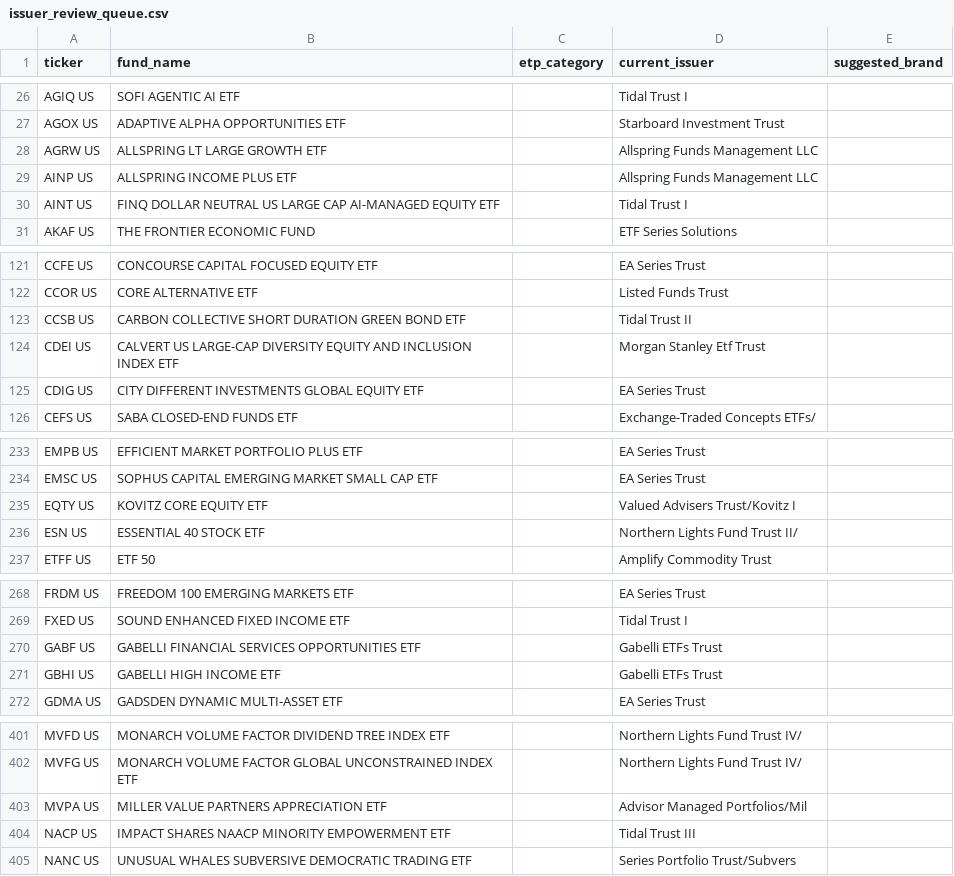
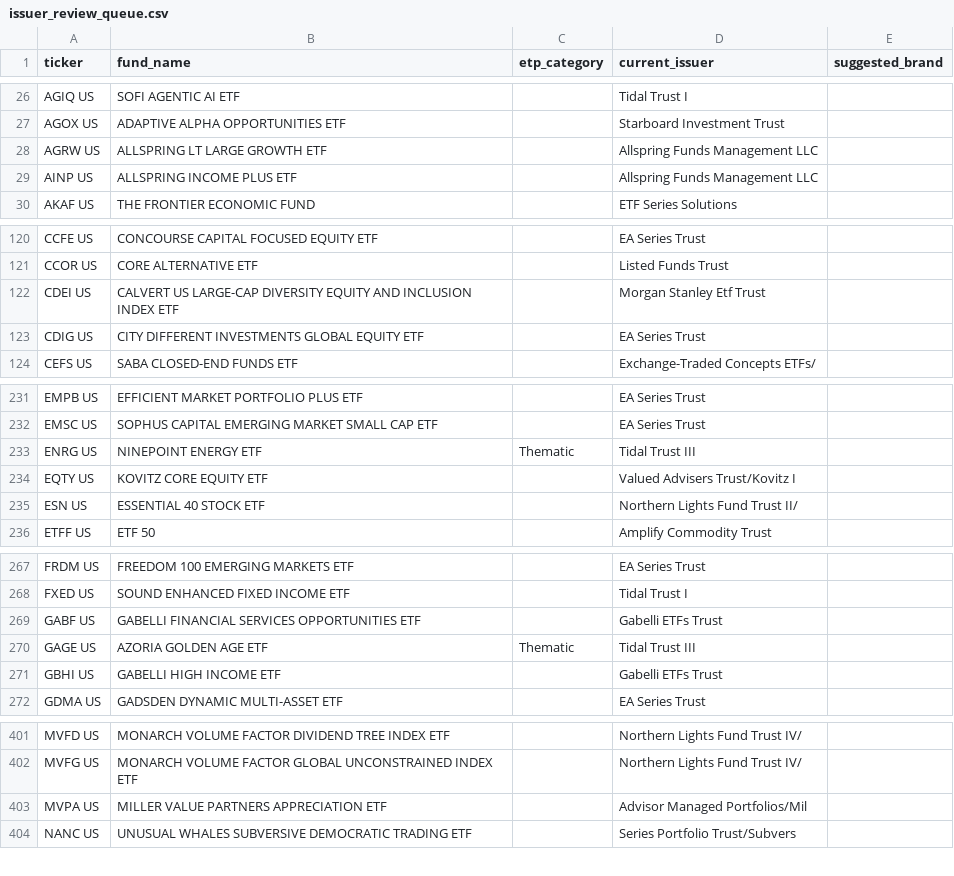
Before and after one commit to the-atlas-protocol/rexfinhub, a CSV file: docs/issuer_review_queue.csv, drawn as a sheet; only a part is shown, gaps mark what is left out.

Commit message:
chore(rules): regenerated brands (Tidal white-label fix)

```diff
--- a/docs/issuer_review_queue.csv
+++ b/docs/issuer_review_queue.csv
@@ -29,3 +29,2 @@ AGRW US,ALLSPRING LT LARGE GROWTH ETF,,Allspring Funds Management LLC,
 AINP US,ALLSPRING INCOME PLUS ETF,,Allspring Funds Management LLC,
-AINT US,FINQ DOLLAR NEUTRAL US LARGE CAP AI-MANAGED EQUITY ETF,,Tidal Trust I,
 AKAF US,THE FRONTIER ECONOMIC FUND,,ETF Series Solutions,
@@ -122,3 +121,2 @@ CCFE US,CONCOURSE CAPITAL FOCUSED EQUITY ETF,,EA Series Trust,
 CCOR US,CORE ALTERNATIVE ETF,,Listed Funds Trust,
-CCSB US,CARBON COLLECTIVE SHORT DURATION GREEN BOND ETF,,Tidal Trust II,
 CDEI US,CALVERT US LARGE-CAP DIVERSITY EQUITY AND INCLUSION INDEX ETF,,Morgan Stanley Etf Trust,
@@ -234,2 +232,3 @@ EMPB US,EFFICIENT MARKET PORTFOLIO PLUS ETF,,EA Series Trust,
 EMSC US,SOPHUS CAPITAL EMERGING MARKET SMALL CAP ETF,,EA Series Trust,
+ENRG US,NINEPOINT ENERGY ETF,Thematic,Tidal Trust III,
 EQTY US,KOVITZ CORE EQUITY ETF,,Valued Advisers Trust/Kovitz I,
@@ -270,2 +269,3 @@ FXED US,SOUND ENHANCED FIXED INCOME ETF,,Tidal Trust I,
 GABF US,GABELLI FINANCIAL SERVICES OPPORTUNITIES ETF,,Gabelli ETFs Trust,
+GAGE US,AZORIA GOLDEN AGE ETF,Thematic,Tidal Trust III,
 GBHI US,GABELLI HIGH INCOME ETF,,Gabelli ETFs Trust,
@@ -403,3 +403,2 @@ MVFG US,MONARCH VOLUME FACTOR GLOBAL UNCONSTRAINED INDEX ETF,,Northern Lights Fu
 MVPA US,MILLER VALUE PARTNERS APPRECIATION ETF,,Advisor Managed Portfolios/Mil,
-NACP US,IMPACT SHARES NAACP MINORITY EMPOWERMENT ETF,,Tidal Trust III,
 NANC US,UNUSUAL WHALES SUBVERSIVE DEMOCRATIC TRADING ETF,,Series Portfolio Trust/Subvers,
```
Also changed, not shown: 1 other file.
